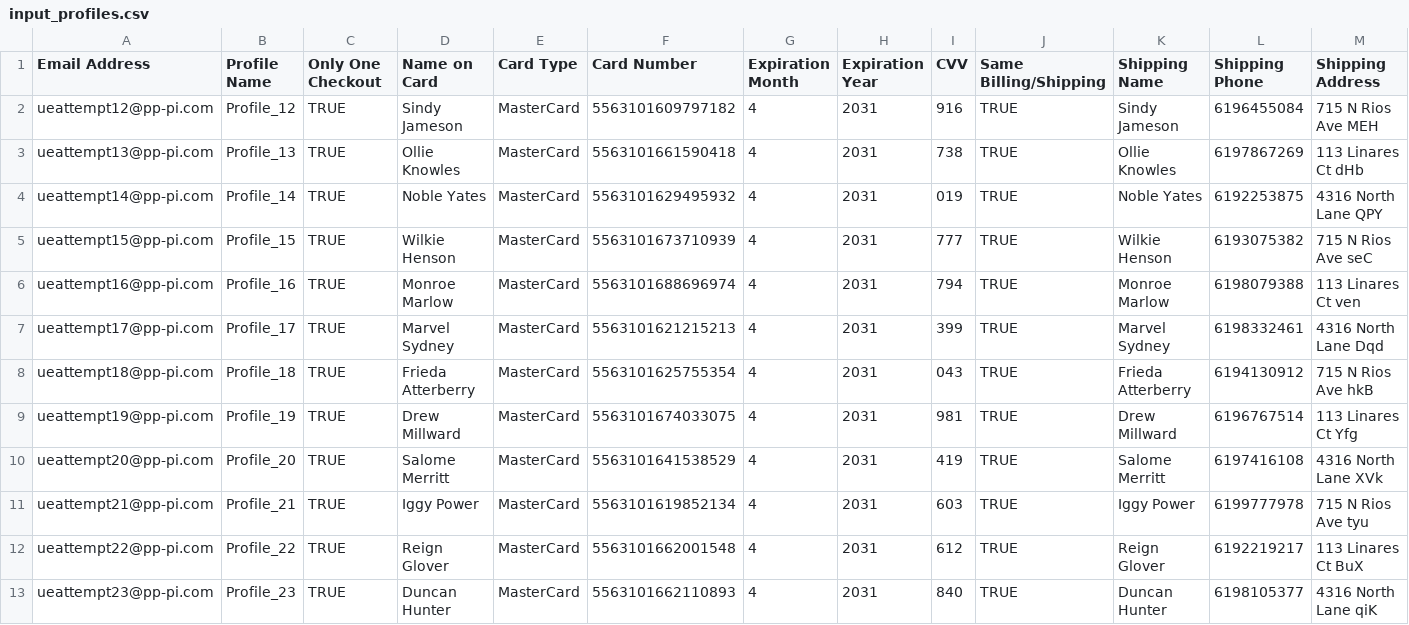
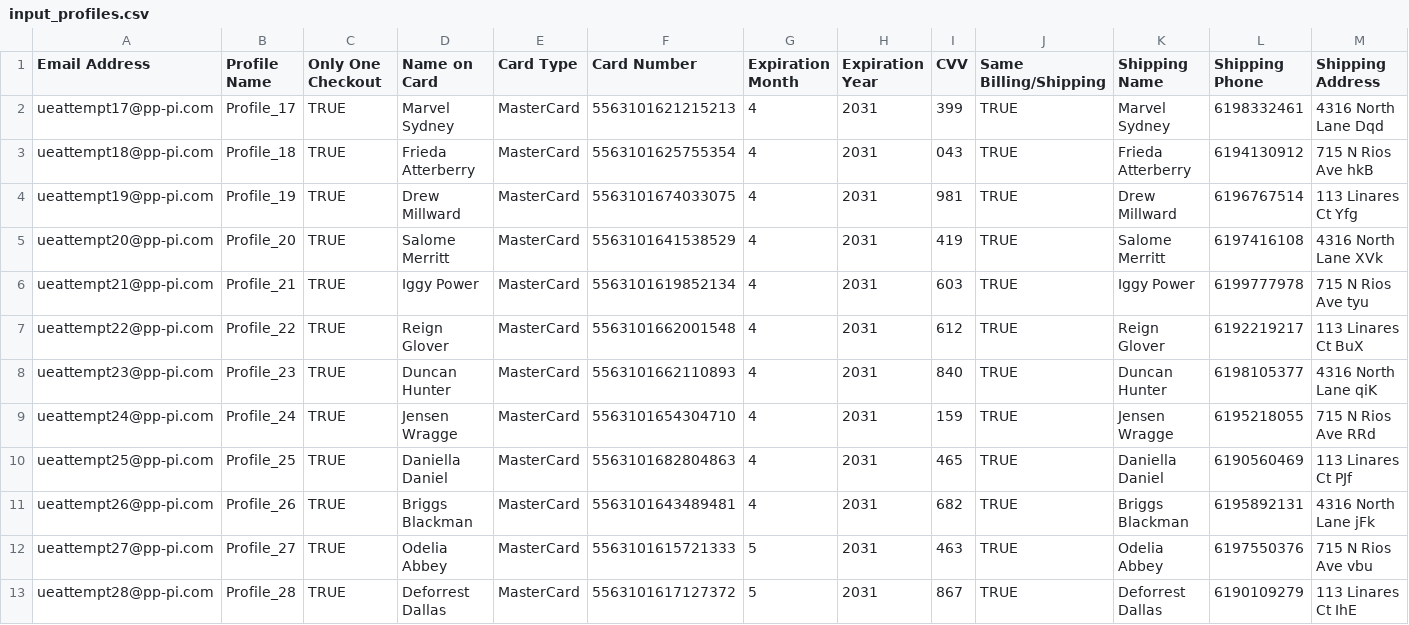
Before and after one commit to pppi21/laksdjfoinvsad, a CSV file: output/Uber Eats/input_profiles.csv, drawn as a sheet; only a part is shown; the shorter side is filled out with more unchanged rows; rows hold the shown columns only; the diff names each change by its address in the sheet, - before the commit and + after, or states it on an @@ line.

```diff
--- a/output/Uber Eats/input_profiles.csv
+++ b/output/Uber Eats/input_profiles.csv
-row 2: ueattempt12@pp-pi.com | Profile_12 | TRUE | Sindy Jameson | MasterCard | 5563101609797182 | 4 | 2031 | 916 | TRUE | Sindy Jameson | 6196455084 | 715 N Rios Ave MEH
-row 3: ueattempt13@pp-pi.com | Profile_13 | TRUE | Ollie Knowles | MasterCard | 5563101661590418 | 4 | 2031 | 738 | TRUE | Ollie Knowles | 6197867269 | 113 Linares Ct dHb
-row 4: ueattempt14@pp-pi.com | Profile_14 | TRUE | Noble Yates | MasterCard | 5563101629495932 | 4 | 2031 | 019 | TRUE | Noble Yates | 6192253875 | 4316 North Lane QPY
-row 5: ueattempt15@pp-pi.com | Profile_15 | TRUE | Wilkie Henson | MasterCard | 5563101673710939 | 4 | 2031 | 777 | TRUE | Wilkie Henson | 6193075382 | 715 N Rios Ave seC
-row 6: ueattempt16@pp-pi.com | Profile_16 | TRUE | Monroe Marlow | MasterCard | 5563101688696974 | 4 | 2031 | 794 | TRUE | Monroe Marlow | 6198079388 | 113 Linares Ct ven
```
Also changed, not shown: 4 other files.
